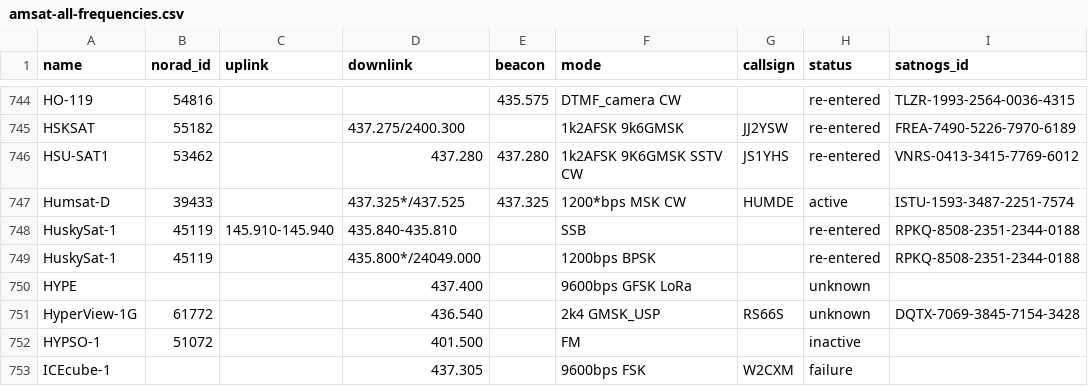
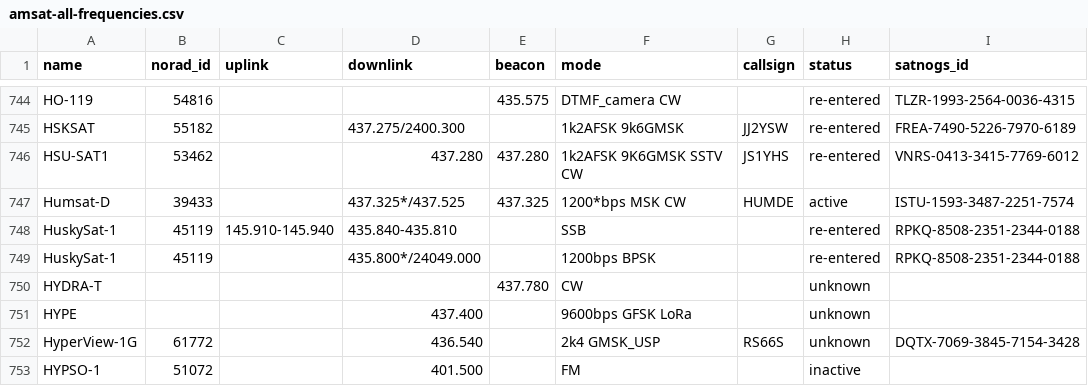
Before and after one commit to hyundotio/amateur-satellite-database, a CSV file: data/amsat-all-frequencies.csv, drawn as a sheet; only a part is shown, gaps mark what is left out; the shorter side is filled out with more unchanged rows.

```diff
--- a/data/amsat-all-frequencies.csv
+++ b/data/amsat-all-frequencies.csv
@@ -749,2 +749,3 @@ HuskySat-1,45119,145.910-145.940,435.840-435.810,,SSB,,re-entered,RPKQ-8508-2351
 HuskySat-1,45119,,435.800*/24049.000,,1200bps BPSK,,re-entered,RPKQ-8508-2351-2344-0188
+HYDRA-T,,,,437.780,CW,,unknown,
 HYPE,,,437.400,,9600bps GFSK LoRa,,unknown,
```
Also changed, not shown: 1 other file.
